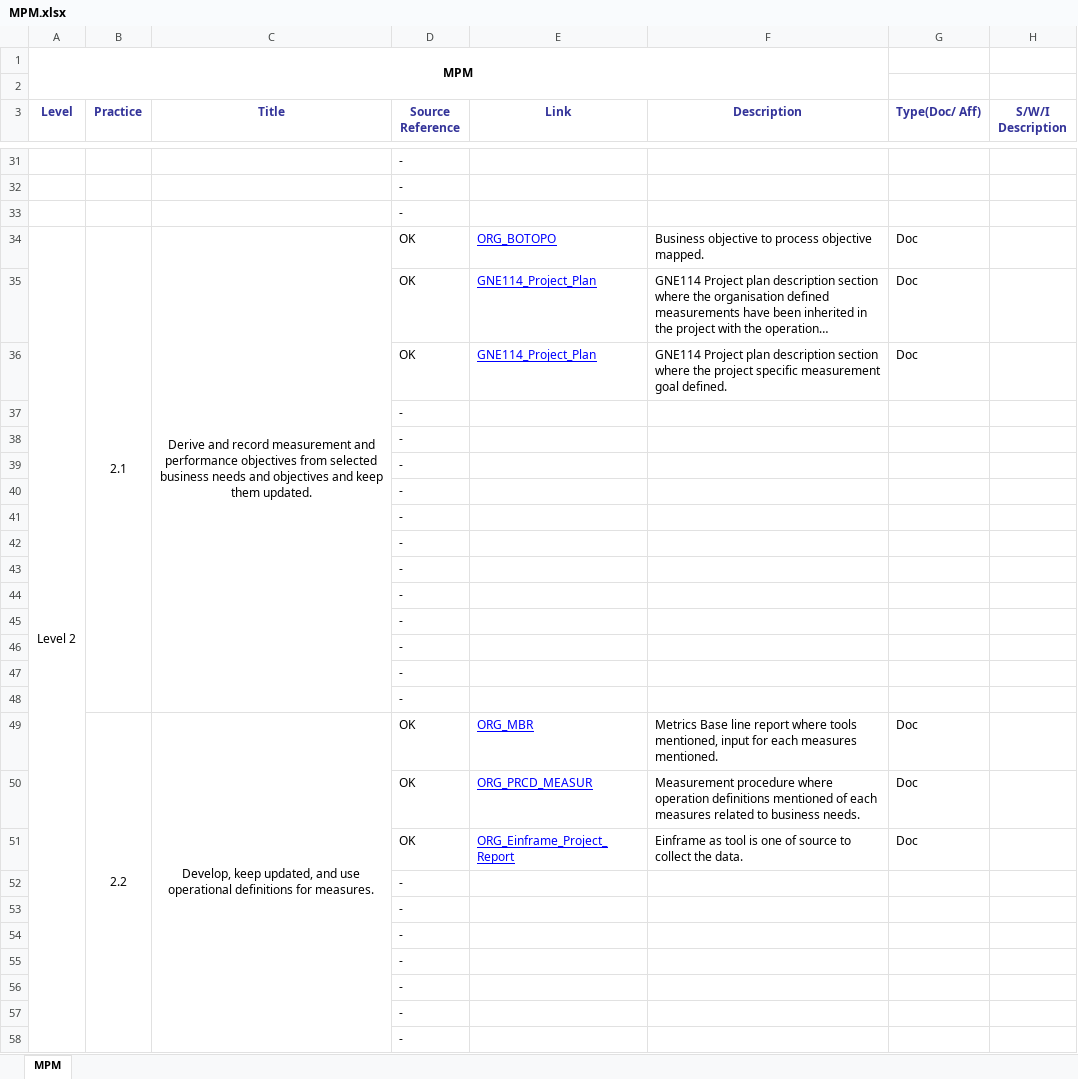
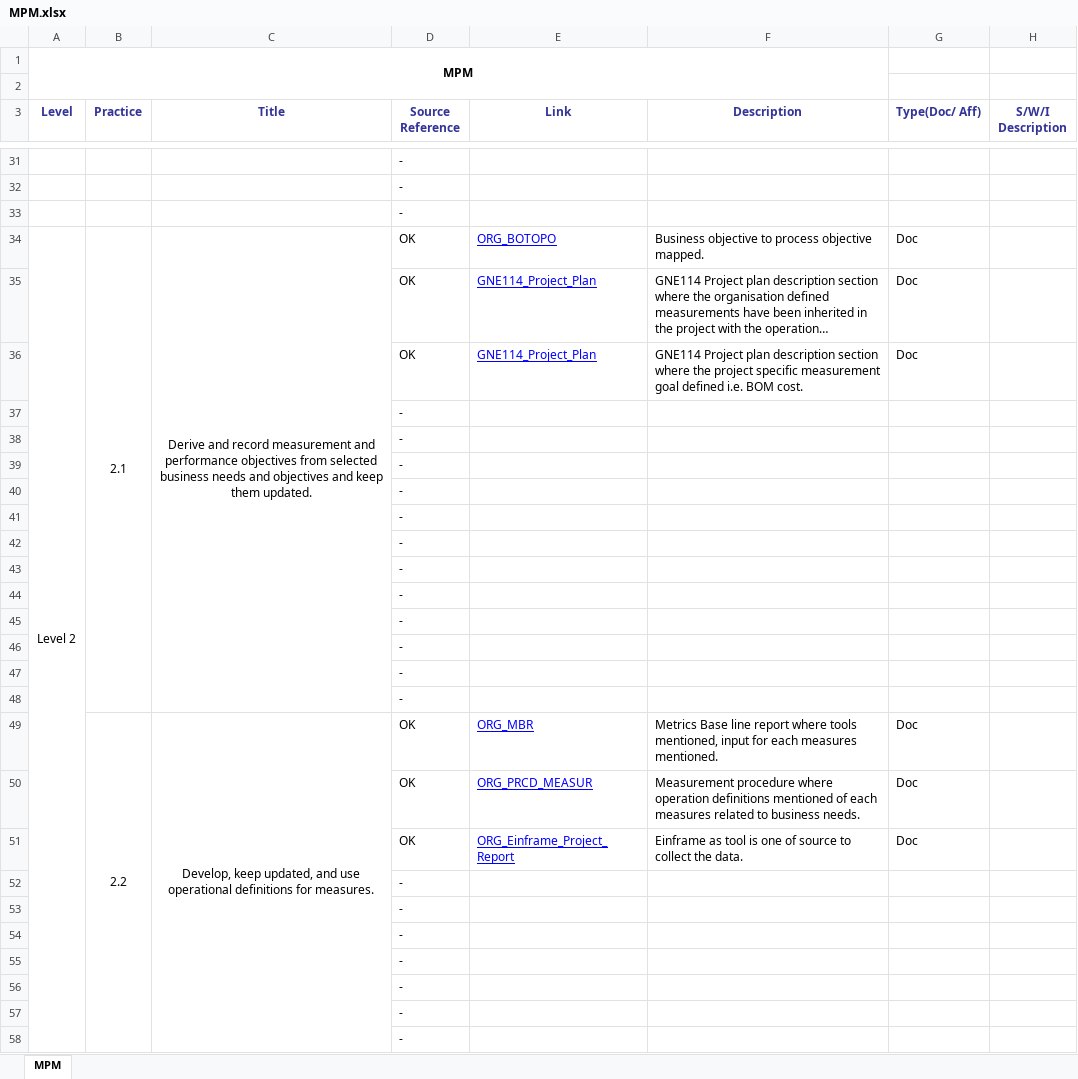
Before and after one commit to JalajMathur/PEG_2022, an Excel workbook: PIID/MPM.xlsx, sheet MPM, drawn as a sheet; only a part is shown, gaps mark what is left out; long unchanged cells end in …; values as stored, in another font and other column widths than the file's, no borders; conditional formats not drawn; removed rows and columns are numbered as before the commit, all else as after; the diff covers the shown part only; the diff names each change by its address in the sheet, - before the commit and + after, or states it on an @@ line.

Commit message:
Worked on PIIDs for MPM

```diff
--- a/PIID/MPM.xlsx (sheet MPM)
+++ b/PIID/MPM.xlsx (sheet MPM)
-A34:A123 merged
+A34:A123 merged
-F36 (Description): …measurement goal defined.
+F36 (Description): …measurement goal defined i.e. BOM cost.
```
Also changed, not shown: 12 added rows, 12 removed rows, 21 moved rows, 80 edited cells and merged cells elsewhere in this sheet, formulas that keep their value.
